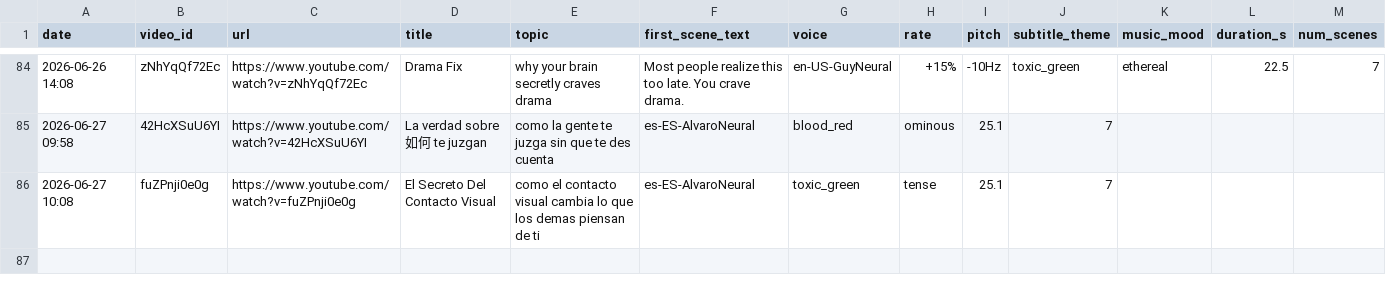
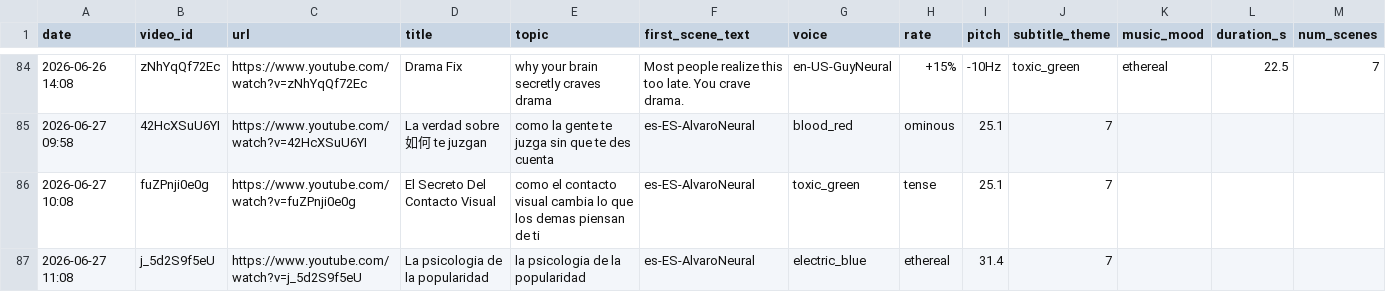
Before and after one commit to mohamedboyauzan1003/auto-youtube, a CSV file: cache/video_log.csv, drawn as a sheet; only a part is shown, gaps mark what is left out; the diff names each change by its address in the sheet, - before the commit and + after, or states it on an @@ line.

```diff
--- a/cache/video_log.csv
+++ b/cache/video_log.csv
+row 87: 2026-06-27 11:08 | j_5d2S9f5eU | https://www.youtube.com/watch?v=j_5d2S9f5eU | La psicologia de la popularidad | la psicologia de la popularidad | es-ES-AlvaroNeural | electric_blue | ethereal | 31.4 | 7
```
Also changed, not shown: 1 other file.
